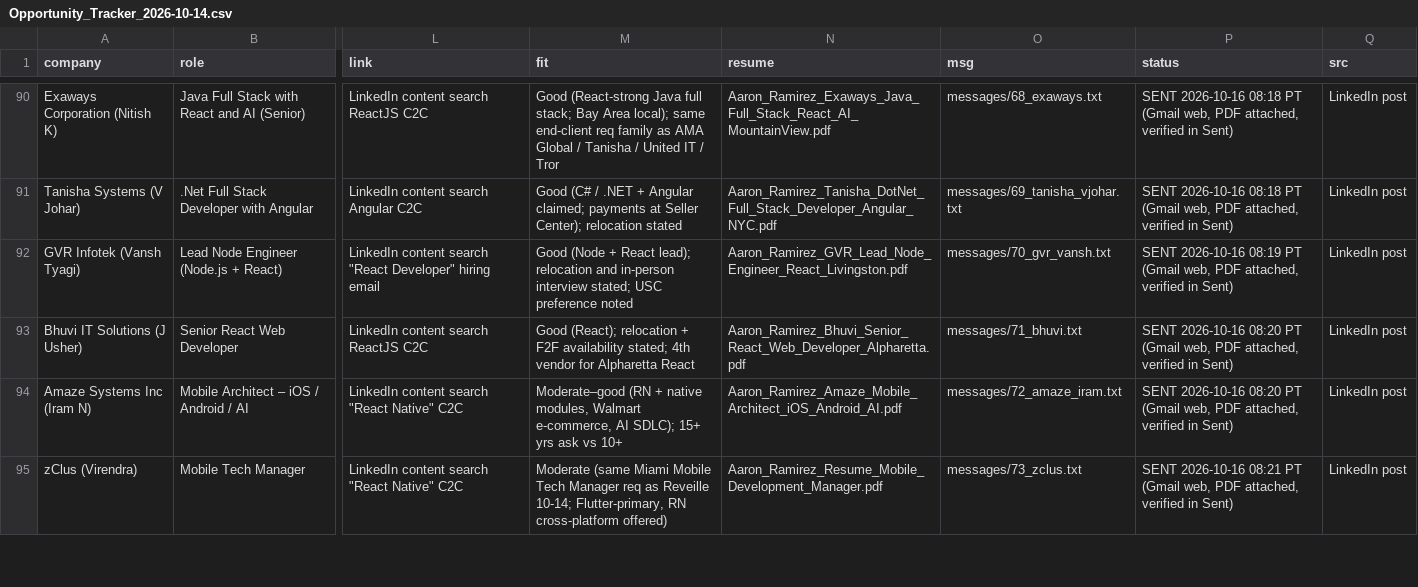
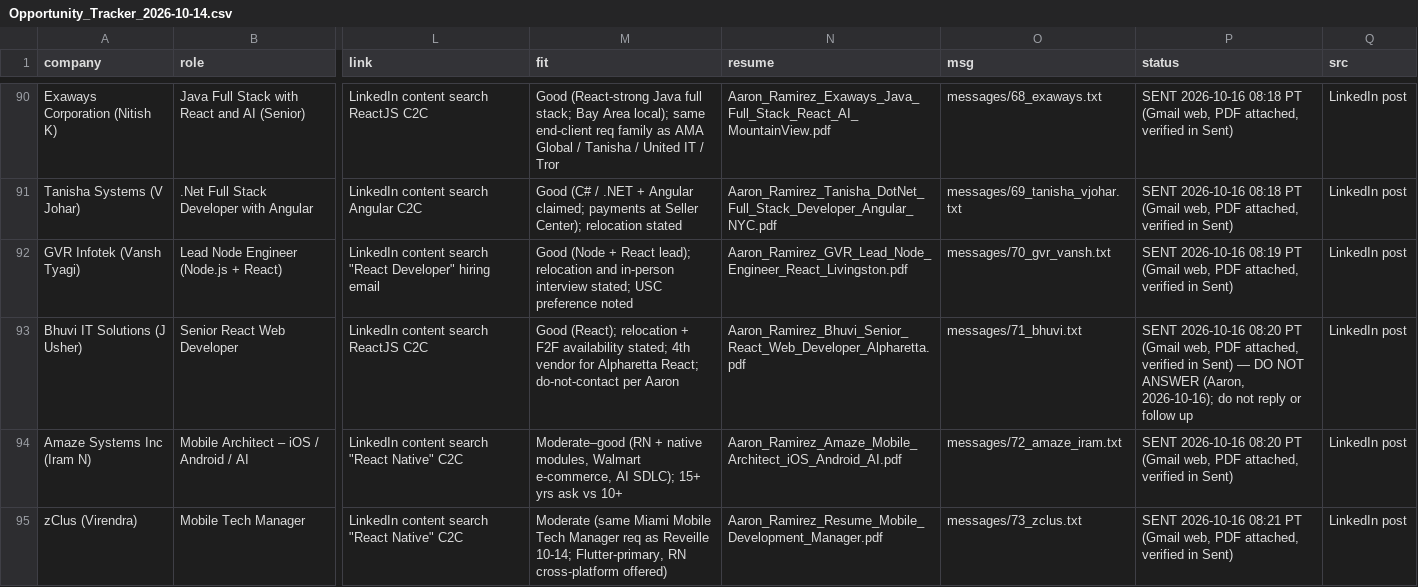
Before and after one commit to aaronrl25/outreach-pipeline-claude-day, a CSV file: data/2026-10-14/Opportunity_Tracker_2026-10-14.csv, drawn as a sheet; only a part is shown, gaps mark what is left out; the diff names each change by its address in the sheet, - before the commit and + after, or states it on an @@ line.

```diff
--- a/data/2026-10-14/Opportunity_Tracker_2026-10-14.csv
+++ b/data/2026-10-14/Opportunity_Tracker_2026-10-14.csv
-M93 (fit): …for Alpharetta React
+M93 (fit): …for Alpharetta React; do-not-contact per Aaron
-P93 (status): …in Sent)
+P93 (status): …in Sent) — DO NOT ANSWER (Aaron, 2026-10-16); do not reply or follow up
```
Also changed, not shown: data/2026-10-14/Outreach_Log.csv, 4 other files.
